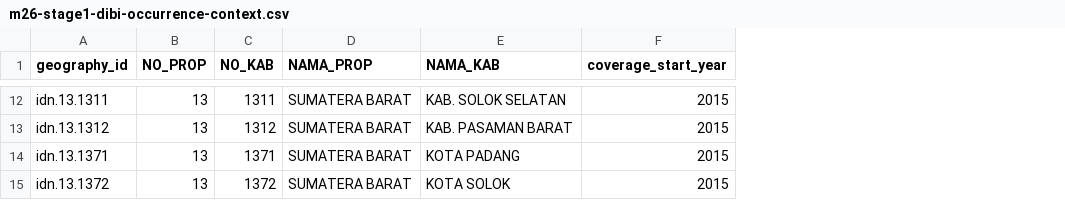
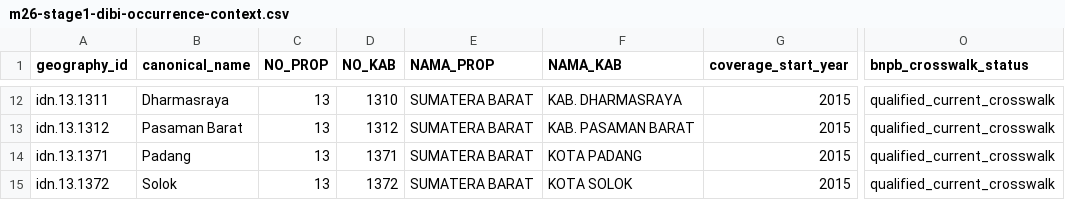
Before and after one commit to nabilrn/ranah-observatory, a CSV file: data/analysis/engine/disaster_risk_chain_v1/m26-stage1-dibi-occurrence-context.csv, drawn as a sheet; only a part is shown, gaps mark what is left out; addresses are those after the commit; the diff covers the shown part only; the diff names each change by its address in the sheet, - before the commit and + after, or states it on an @@ line.

```diff
--- a/data/analysis/engine/disaster_risk_chain_v1/m26-stage1-dibi-occurrence-context.csv
+++ b/data/analysis/engine/disaster_risk_chain_v1/m26-stage1-dibi-occurrence-context.csv
+column B (canonical_name), rows 12-15: Dharmasraya | Pasaman Barat | Padang | Solok
+column O (bnpb_crosswalk_status), rows 12-15: all qualified_current_crosswalk
-D12 (NO_KAB): 1311
+D12 (NO_KAB): 1310
-F12 (NAMA_KAB): KAB. SOLOK SELATAN
+F12 (NAMA_KAB): KAB. DHARMASRAYA
```
Also changed, not shown: 30 edited cells elsewhere in this file, data/analysis/engine/disaster_risk_chain_v1/m26-stage1-dibi-occurrence-provenance.csv, 1 other file.
